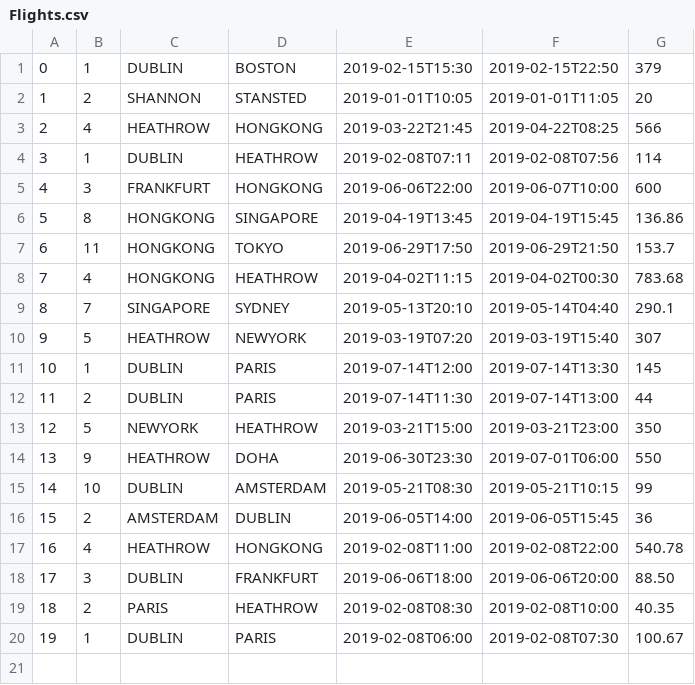
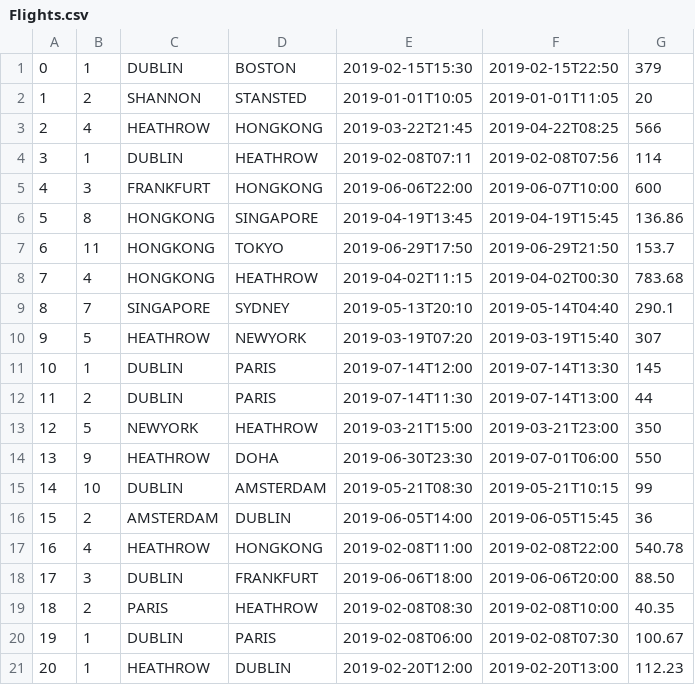
Before and after one commit to Carried-by-Compiler/Flight-Booking-System, a CSV file: Flight-Booking-System/Database/Flights.csv, drawn as a sheet.

Commit message:
Added return flights functionality

```diff
--- a/Flight-Booking-System/Database/Flights.csv
+++ b/Flight-Booking-System/Database/Flights.csv
@@ -20 +20,2 @@
 19,1,DUBLIN,PARIS,2019-02-08T06:00,2019-02-08T07:30,100.67
+20,1,HEATHROW,DUBLIN,2019-02-20T12:00,2019-02-20T13:00,112.23
```
Also changed, not shown: 6 other files.
